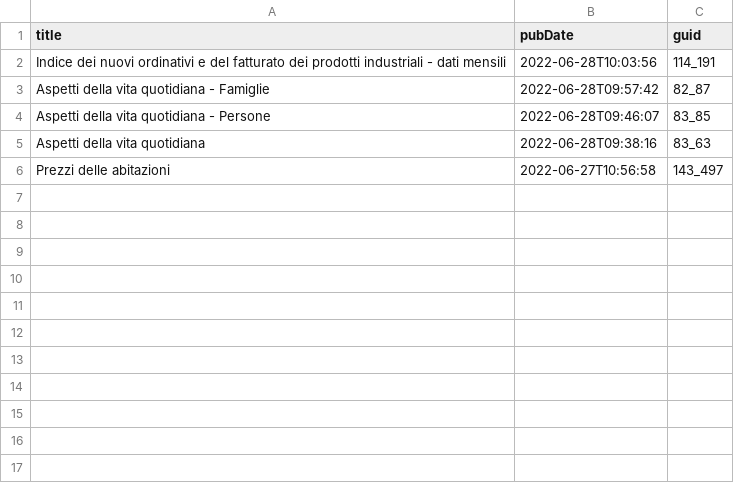
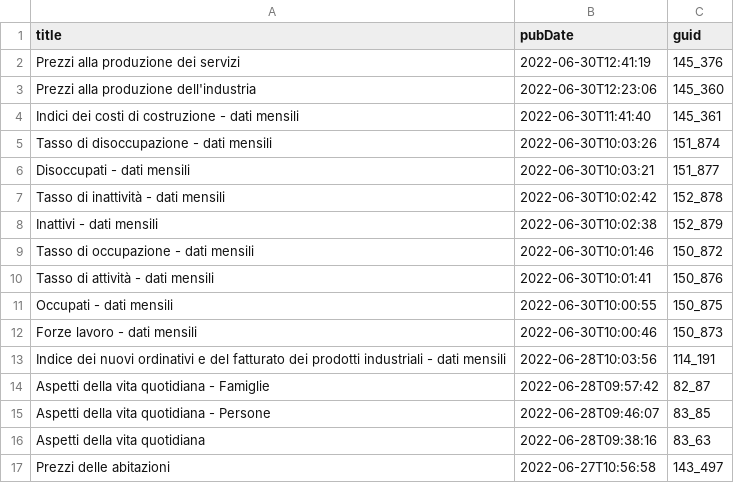
Before and after one commit to ondata/guida-api-istat, a CSV file: risorse/aggiornamenti.csv, drawn as a sheet.

```diff
--- a/risorse/aggiornamenti.csv
+++ b/risorse/aggiornamenti.csv
@@ -1,2 +1,13 @@
 title,pubDate,guid
+Prezzi alla produzione dei servizi,2022-06-30T12:41:19,145_376
+Prezzi alla produzione dell'industria,2022-06-30T12:23:06,145_360
+Indici dei costi di costruzione - dati mensili,2022-06-30T11:41:40,145_361
+Tasso di disoccupazione  - dati mensili,2022-06-30T10:03:26,151_874
+Disoccupati  - dati mensili,2022-06-30T10:03:21,151_877
+Tasso di inattività  - dati mensili,2022-06-30T10:02:42,152_878
+Inattivi  - dati mensili,2022-06-30T10:02:38,152_879
+Tasso di occupazione  - dati mensili,2022-06-30T10:01:46,150_872
+Tasso di attività  - dati mensili,2022-06-30T10:01:41,150_876
+Occupati -  dati mensili,2022-06-30T10:00:55,150_875
+Forze lavoro  - dati mensili,2022-06-30T10:00:46,150_873
 Indice dei nuovi ordinativi e del fatturato dei prodotti industriali - dati mensili,2022-06-28T10:03:56,114_191
```
Also changed, not shown: 1 other file.
